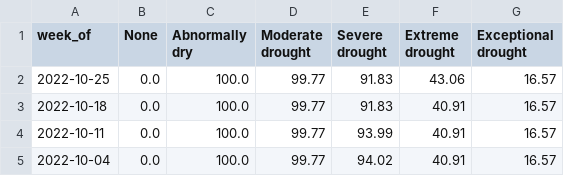
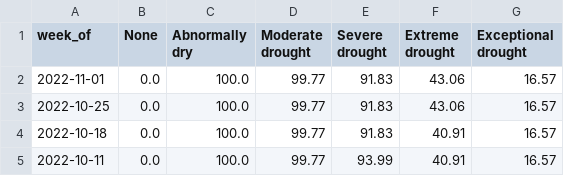
Before and after one commit to datadesk/california-drought-scrapers, a CSV file: data/processed/drought-monitor-california.csv, drawn as a sheet; only a part is shown; the shorter side is filled out with more unchanged rows; the diff names each change by its address in the sheet, - before the commit and + after, or states it on an @@ line.

```diff
--- a/data/processed/drought-monitor-california.csv
+++ b/data/processed/drought-monitor-california.csv
+row 2: 2022-11-01 | 0.0 | 100.0 | 99.77 | 91.83 | 43.06 | 16.57
```
